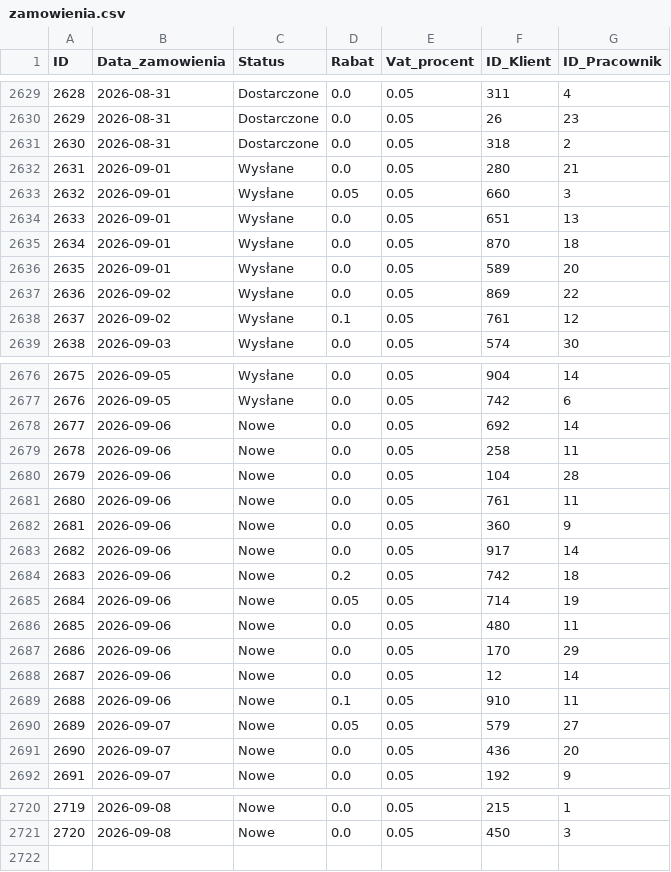
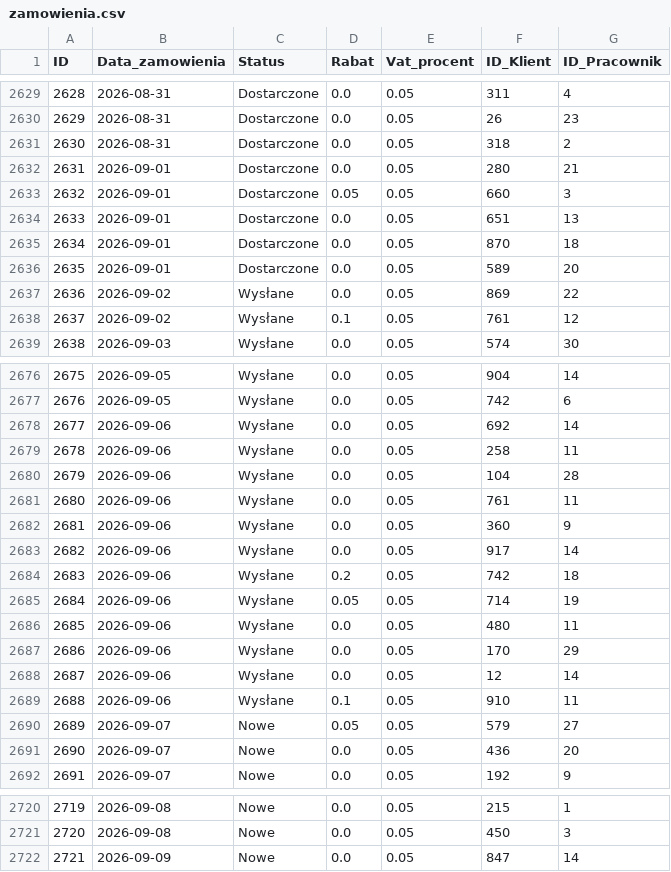
Before and after one commit to abazela/generator-danych, a CSV file: dane_csv/zamowienia.csv, drawn as a sheet; only a part is shown, gaps mark what is left out; the diff covers the shown part only.

```diff
--- a/dane_csv/zamowienia.csv
+++ b/dane_csv/zamowienia.csv
@@ -2631,7 +2631,7 @@
 2630,2026-08-31,Dostarczone,0.0,0.05,318,2
-2631,2026-09-01,Wysłane,0.0,0.05,280,21
-2632,2026-09-01,Wysłane,0.05,0.05,660,3
-2633,2026-09-01,Wysłane,0.0,0.05,651,13
-2634,2026-09-01,Wysłane,0.0,0.05,870,18
-2635,2026-09-01,Wysłane,0.0,0.05,589,20
+2631,2026-09-01,Dostarczone,0.0,0.05,280,21
+2632,2026-09-01,Dostarczone,0.05,0.05,660,3
+2633,2026-09-01,Dostarczone,0.0,0.05,651,13
+2634,2026-09-01,Dostarczone,0.0,0.05,870,18
+2635,2026-09-01,Dostarczone,0.0,0.05,589,20
 2636,2026-09-02,Wysłane,0.0,0.05,869,22
@@ -2677,14 +2677,14 @@
 2676,2026-09-05,Wysłane,0.0,0.05,742,6
-2677,2026-09-06,Nowe,0.0,0.05,692,14
-2678,2026-09-06,Nowe,0.0,0.05,258,11
-2679,2026-09-06,Nowe,0.0,0.05,104,28
-2680,2026-09-06,Nowe,0.0,0.05,761,11
-2681,2026-09-06,Nowe,0.0,0.05,360,9
-2682,2026-09-06,Nowe,0.0,0.05,917,14
-2683,2026-09-06,Nowe,0.2,0.05,742,18
-2684,2026-09-06,Nowe,0.05,0.05,714,19
-2685,2026-09-06,Nowe,0.0,0.05,480,11
-2686,2026-09-06,Nowe,0.0,0.05,170,29
-2687,2026-09-06,Nowe,0.0,0.05,12,14
-2688,2026-09-06,Nowe,0.1,0.05,910,11
+2677,2026-09-06,Wysłane,0.0,0.05,692,14
+2678,2026-09-06,Wysłane,0.0,0.05,258,11
+2679,2026-09-06,Wysłane,0.0,0.05,104,28
+2680,2026-09-06,Wysłane,0.0,0.05,761,11
+2681,2026-09-06,Wysłane,0.0,0.05,360,9
+2682,2026-09-06,Wysłane,0.0,0.05,917,14
+2683,2026-09-06,Wysłane,0.2,0.05,742,18
+2684,2026-09-06,Wysłane,0.05,0.05,714,19
+2685,2026-09-06,Wysłane,0.0,0.05,480,11
+2686,2026-09-06,Wysłane,0.0,0.05,170,29
+2687,2026-09-06,Wysłane,0.0,0.05,12,14
+2688,2026-09-06,Wysłane,0.1,0.05,910,11
 2689,2026-09-07,Nowe,0.05,0.05,579,27
@@ -2721 +2721,2 @@
 2720,2026-09-08,Nowe,0.0,0.05,450,3
+2721,2026-09-09,Nowe,0.0,0.05,847,14
```
Also changed, not shown: 6 edited cells elsewhere in this file, dane_csv/klienci.csv, dane_csv/pozycje_zamowienie.csv.
